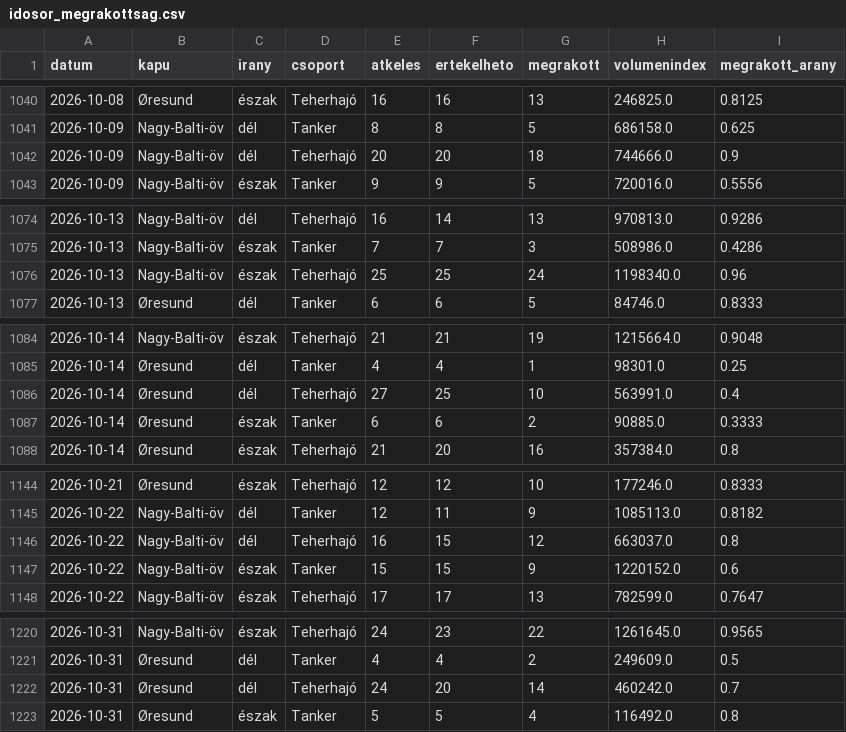
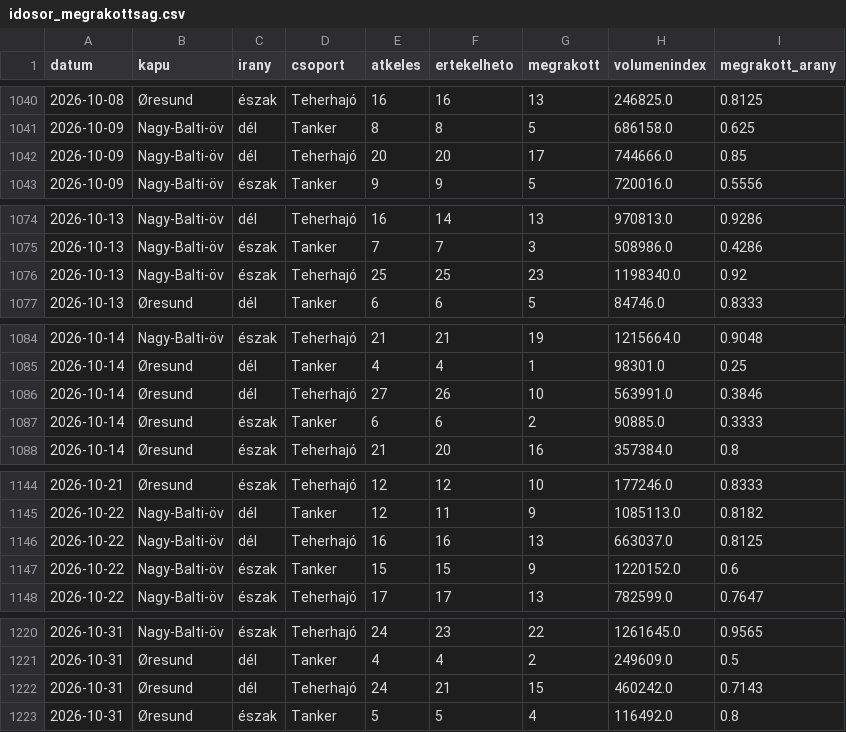
Before and after one commit to BallaAttila04/szakdolgozat, a CSV file: docs/adat/idosor_megrakottsag.csv, drawn as a sheet; only a part is shown, gaps mark what is left out; the diff covers the shown part only.

```diff
--- a/docs/adat/idosor_megrakottsag.csv
+++ b/docs/adat/idosor_megrakottsag.csv
@@ -1041,3 +1041,3 @@ datum,kapu,irany,csoport,atkeles,ertekelheto,megrakott,volumenindex,megrakott_ar
 2026-10-09,Nagy-Balti-öv,dél,Tanker,8,8,5,686158.0,0.625
-2026-10-09,Nagy-Balti-öv,dél,Teherhajó,20,20,18,744666.0,0.9
+2026-10-09,Nagy-Balti-öv,dél,Teherhajó,20,20,17,744666.0,0.85
 2026-10-09,Nagy-Balti-öv,észak,Tanker,9,9,5,720016.0,0.5556
@@ -1075,3 +1075,3 @@ datum,kapu,irany,csoport,atkeles,ertekelheto,megrakott,volumenindex,megrakott_ar
 2026-10-13,Nagy-Balti-öv,észak,Tanker,7,7,3,508986.0,0.4286
-2026-10-13,Nagy-Balti-öv,észak,Teherhajó,25,25,24,1198340.0,0.96
+2026-10-13,Nagy-Balti-öv,észak,Teherhajó,25,25,23,1198340.0,0.92
 2026-10-13,Øresund,dél,Tanker,6,6,5,84746.0,0.8333
@@ -1085,3 +1085,3 @@ datum,kapu,irany,csoport,atkeles,ertekelheto,megrakott,volumenindex,megrakott_ar
 2026-10-14,Øresund,dél,Tanker,4,4,1,98301.0,0.25
-2026-10-14,Øresund,dél,Teherhajó,27,25,10,563991.0,0.4
+2026-10-14,Øresund,dél,Teherhajó,27,26,10,563991.0,0.3846
 2026-10-14,Øresund,észak,Tanker,6,6,2,90885.0,0.3333
@@ -1145,3 +1145,3 @@ datum,kapu,irany,csoport,atkeles,ertekelheto,megrakott,volumenindex,megrakott_ar
 2026-10-22,Nagy-Balti-öv,dél,Tanker,12,11,9,1085113.0,0.8182
-2026-10-22,Nagy-Balti-öv,dél,Teherhajó,16,15,12,663037.0,0.8
+2026-10-22,Nagy-Balti-öv,dél,Teherhajó,16,16,13,663037.0,0.8125
 2026-10-22,Nagy-Balti-öv,észak,Tanker,15,15,9,1220152.0,0.6
@@ -1221,3 +1221,3 @@ datum,kapu,irany,csoport,atkeles,ertekelheto,megrakott,volumenindex,megrakott_ar
 2026-10-31,Øresund,dél,Tanker,4,4,2,249609.0,0.5
-2026-10-31,Øresund,dél,Teherhajó,24,20,14,460242.0,0.7
+2026-10-31,Øresund,dél,Teherhajó,24,21,15,460242.0,0.7143
 2026-10-31,Øresund,észak,Tanker,5,5,4,116492.0,0.8
```
Also changed, not shown: 8 added rows and 17 edited cells elsewhere in this file, docs/adat/idosor_forgalom.csv, docs/adat/jelzesek.csv, 13 other files.
